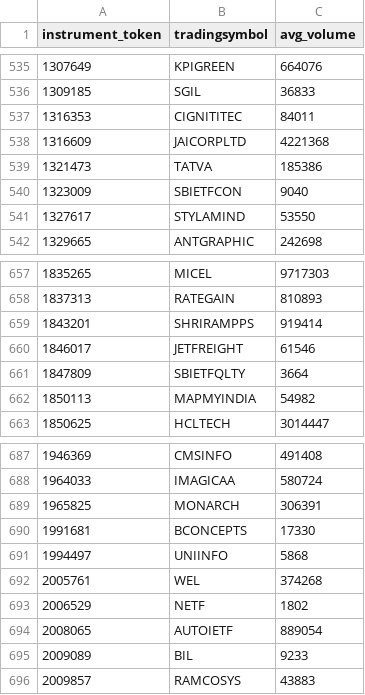
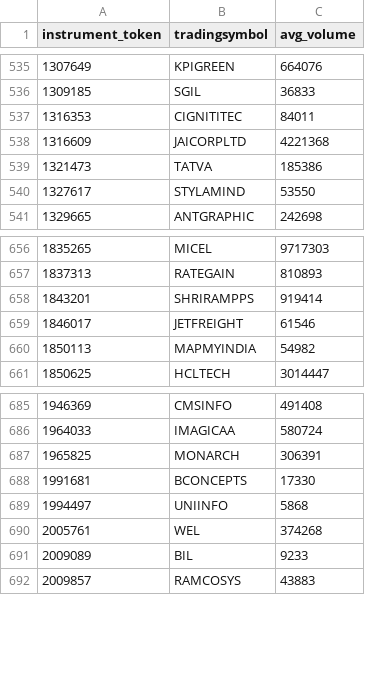
Before and after one commit to Aman3007Pandey/Algo, a CSV file: instruments_avg_volume.csv, drawn as a sheet; only a part is shown, gaps mark what is left out; the diff names each change by its address in the sheet, - before the commit and + after, or states it on an @@ line.

Commit message:
Automatic Access token

```diff
--- a/instruments_avg_volume.csv
+++ b/instruments_avg_volume.csv
-row 540: 1323009 | SBIETFCON | 9040
-row 661: 1847809 | SBIETFQLTY | 3664
-row 693: 2006529 | NETF | 1802
-row 694: 2008065 | AUTOIETF | 889054
```
Also changed, not shown: 25 other files.
